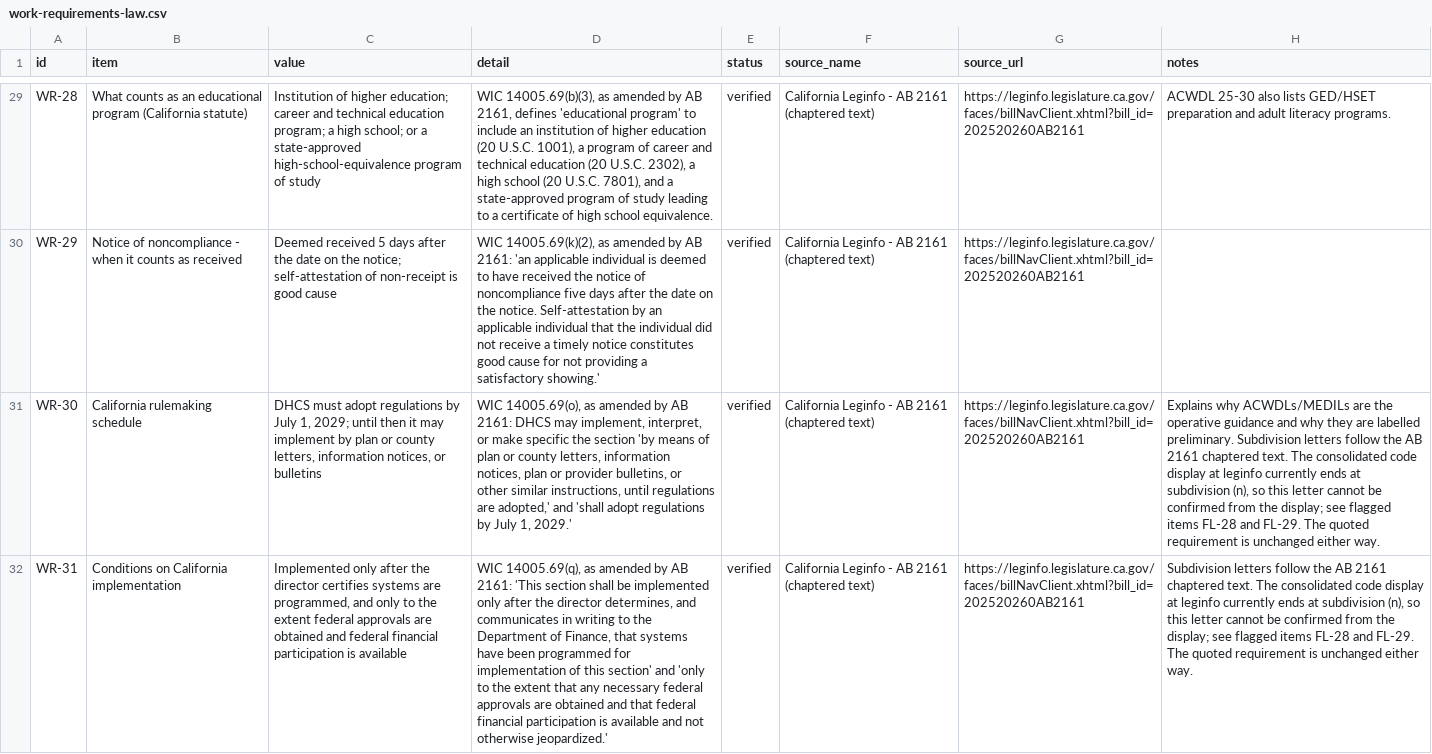
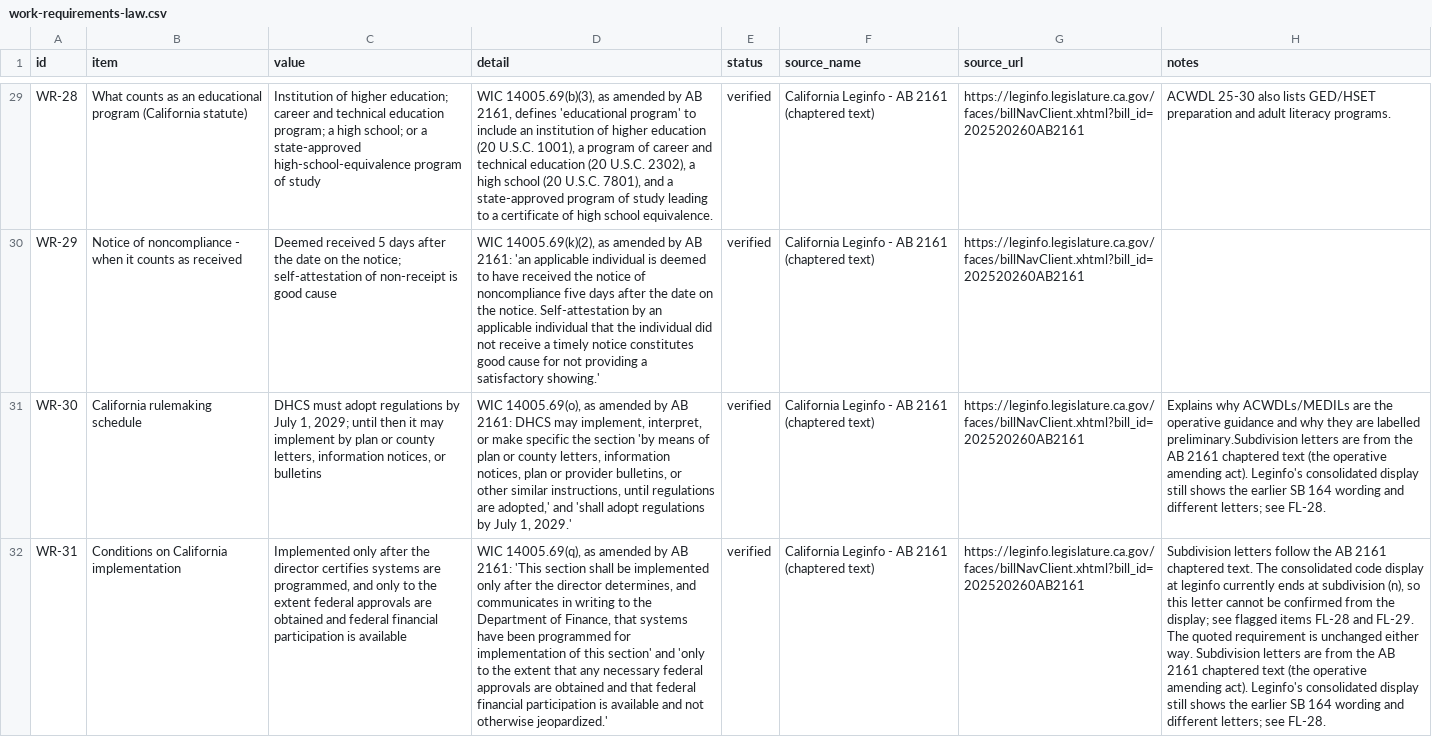
Before and after one commit to buffedlizard55-lab/MaltaProj9, a CSV file: data/work-requirements-law.csv, drawn as a sheet; only a part is shown, gaps mark what is left out; the diff covers the shown part only; the diff names each change by its address in the sheet, - before the commit and + after, or states it on an @@ line.

```diff
--- a/data/work-requirements-law.csv
+++ b/data/work-requirements-law.csv
-H31 (notes): …are labelled preliminary. Subdivision letters follow the AB 2161 chaptered text. The consolidated code display at leginfo currently ends at subdivision (n), so this letter cannot be confirmed from the display; see flagged items FL-28 and FL-29. The quoted requirement is unchanged either way.
+H31 (notes): …are labelled preliminary.Subdivision letters are from the AB 2161 chaptered text (the operative amending act). Leginfo's consolidated display still shows the earlier SB 164 wording and different letters; see FL-28.
-H32 (notes): …either way.
+H32 (notes): …either way. Subdivision letters are from the AB 2161 chaptered text (the operative amending act). Leginfo's consolidated display still shows the earlier SB 164 wording and different letters; see FL-28.
```
Also changed, not shown: 1 edited cell elsewhere in this file, data/california-implementation.csv, data/flagged-items.csv, 11 other files.
